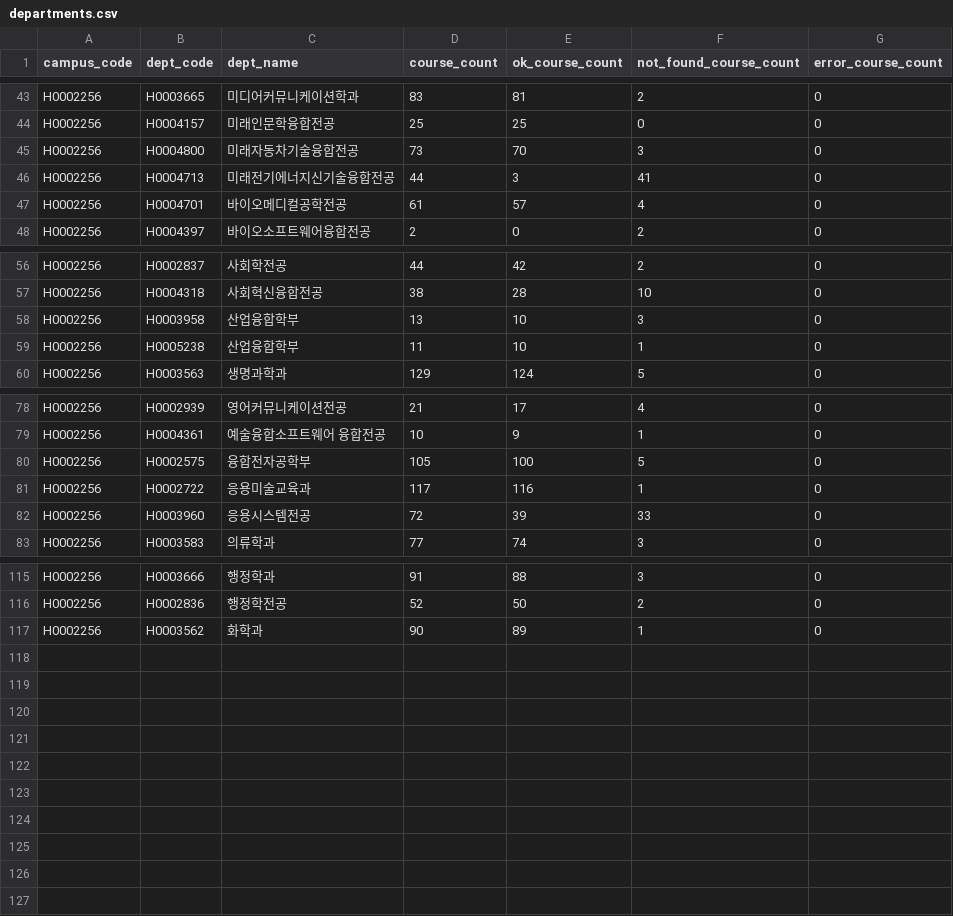
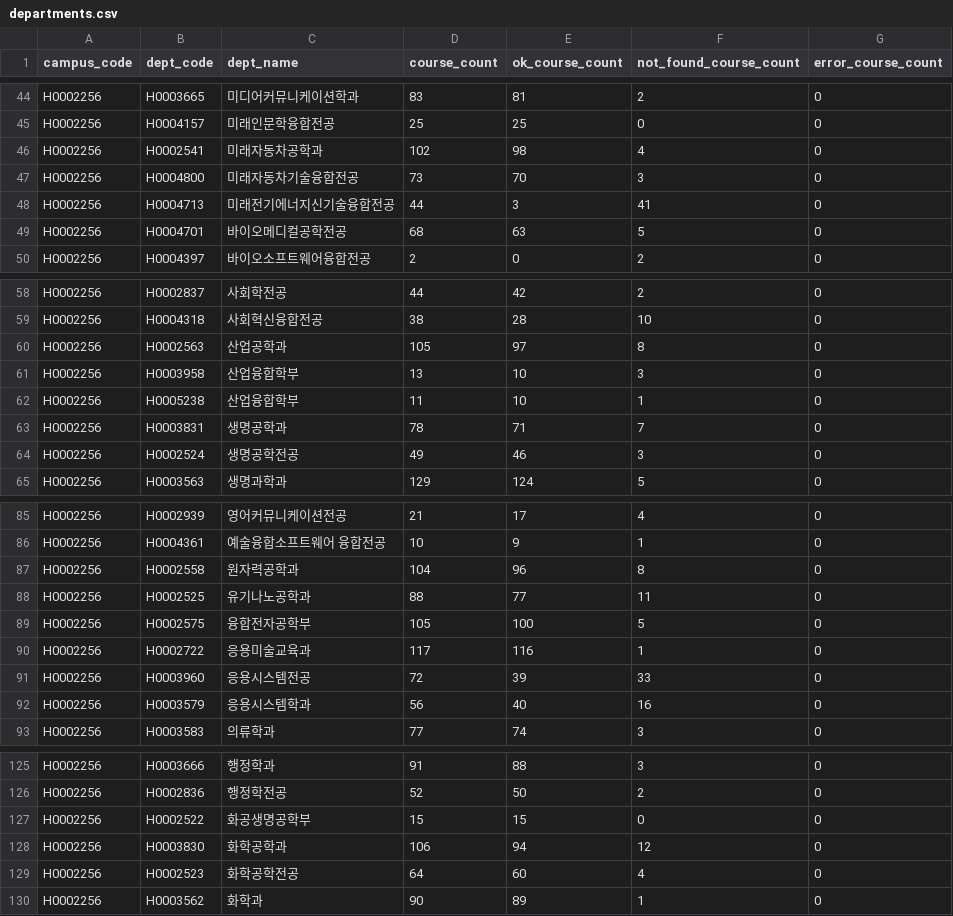
Before and after one commit to nsu102/hyu-pf, a CSV file: web/public/data/departments.csv, drawn as a sheet; only a part is shown, gaps mark what is left out; the diff covers the shown part only.

```diff
--- a/web/public/data/departments.csv
+++ b/web/public/data/departments.csv
@@ -44,5 +45,6 @@ H0002256,H0003665,미디어커뮤니케이션학과,83,81,2,0
 H0002256,H0004157,미래인문학융합전공,25,25,0,0
+H0002256,H0002541,미래자동차공학과,102,98,4,0
 H0002256,H0004800,미래자동차기술융합전공,73,70,3,0
 H0002256,H0004713,미래전기에너지신기술융합전공,44,3,41,0
-H0002256,H0004701,바이오메디컬공학전공,61,57,4,0
+H0002256,H0004701,바이오메디컬공학전공,68,63,5,0
 H0002256,H0004397,바이오소프트웨어융합전공,2,0,2,0
@@ -57,4 +59,7 @@ H0002256,H0002837,사회학전공,44,42,2,0
 H0002256,H0004318,사회혁신융합전공,38,28,10,0
+H0002256,H0002563,산업공학과,105,97,8,0
 H0002256,H0003958,산업융합학부,13,10,3,0
 H0002256,H0005238,산업융합학부,11,10,1,0
+H0002256,H0003831,생명공학과,78,71,7,0
+H0002256,H0002524,생명공학전공,49,46,3,0
 H0002256,H0003563,생명과학과,129,124,5,0
@@ -79,2 +86,4 @@ H0002256,H0002939,영어커뮤니케이션전공,21,17,4,0
 H0002256,H0004361,예술융합소프트웨어 융합전공,10,9,1,0
+H0002256,H0002558,원자력공학과,104,96,8,0
+H0002256,H0002525,유기나노공학과,88,77,11,0
 H0002256,H0002575,융합전자공학부,105,100,5,0
@@ -82,2 +91,3 @@ H0002256,H0002722,응용미술교육과,117,116,1,0
 H0002256,H0003960,응용시스템전공,72,39,33,0
+H0002256,H0003579,응용시스템학과,56,40,16,0
 H0002256,H0003583,의류학과,77,74,3,0
@@ -116,2 +126,5 @@ H0002256,H0003666,행정학과,91,88,3,0
 H0002256,H0002836,행정학전공,52,50,2,0
+H0002256,H0002522,화공생명공학부,15,15,0,0
+H0002256,H0003830,화학공학과,106,94,12,0
+H0002256,H0002523,화학공학전공,64,60,4,0
 H0002256,H0003562,화학과,90,89,1,0
```
Also changed, not shown: 3 added rows and 4 edited cells elsewhere in this file, 9 other files.
